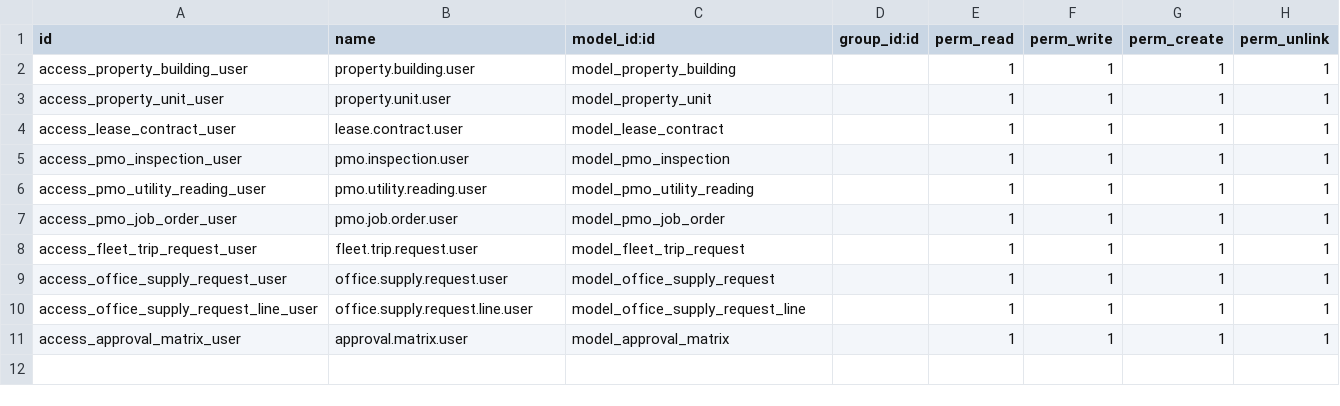
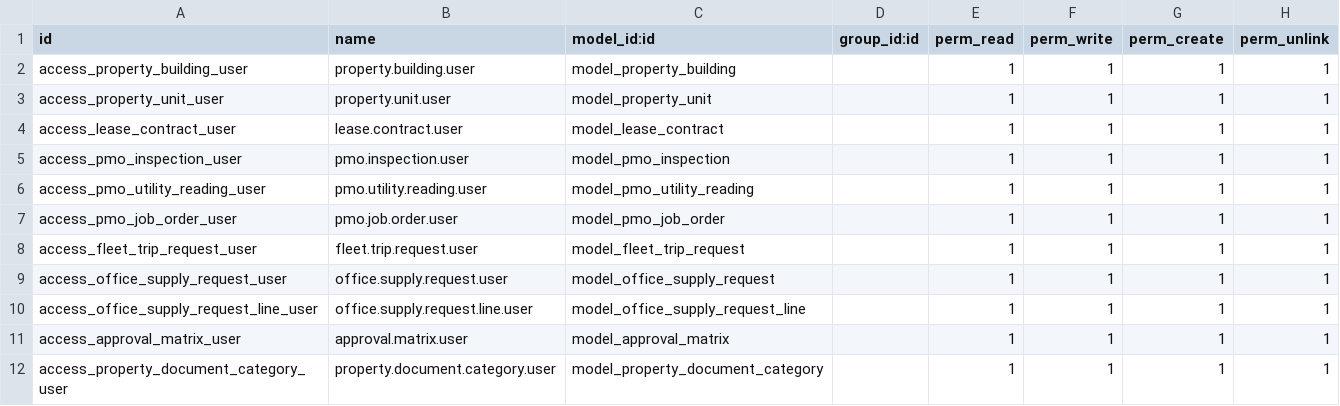
Before and after one commit to angelolazo1107/property_management, a CSV file: property_management_custom/security/ir.model.access.csv, drawn as a sheet; the diff names each change by its address in the sheet, - before the commit and + after, or states it on an @@ line.

Commit message:
Update model for module

```diff
--- a/property_management_custom/security/ir.model.access.csv
+++ b/property_management_custom/security/ir.model.access.csv
+row 12: access_property_document_category_user | property.document.category.user | model_property_document_category |  | 1 | 1 | 1 | 1
```
Also changed, not shown: 21 other files.
